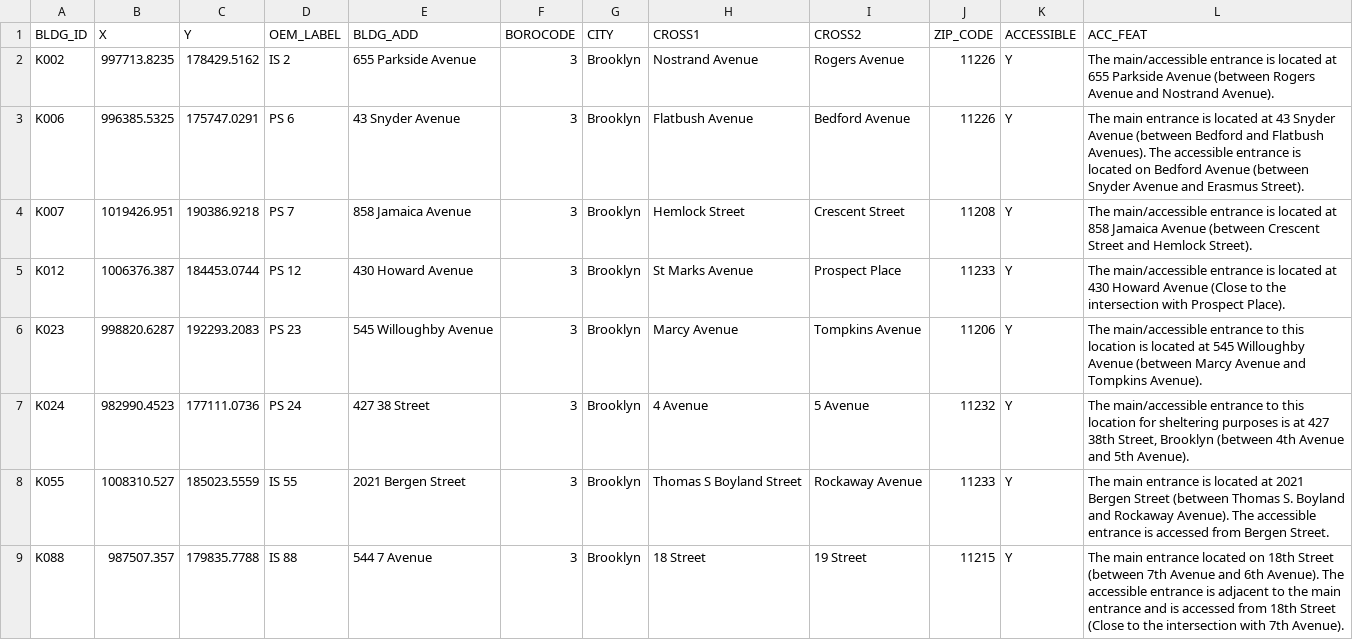
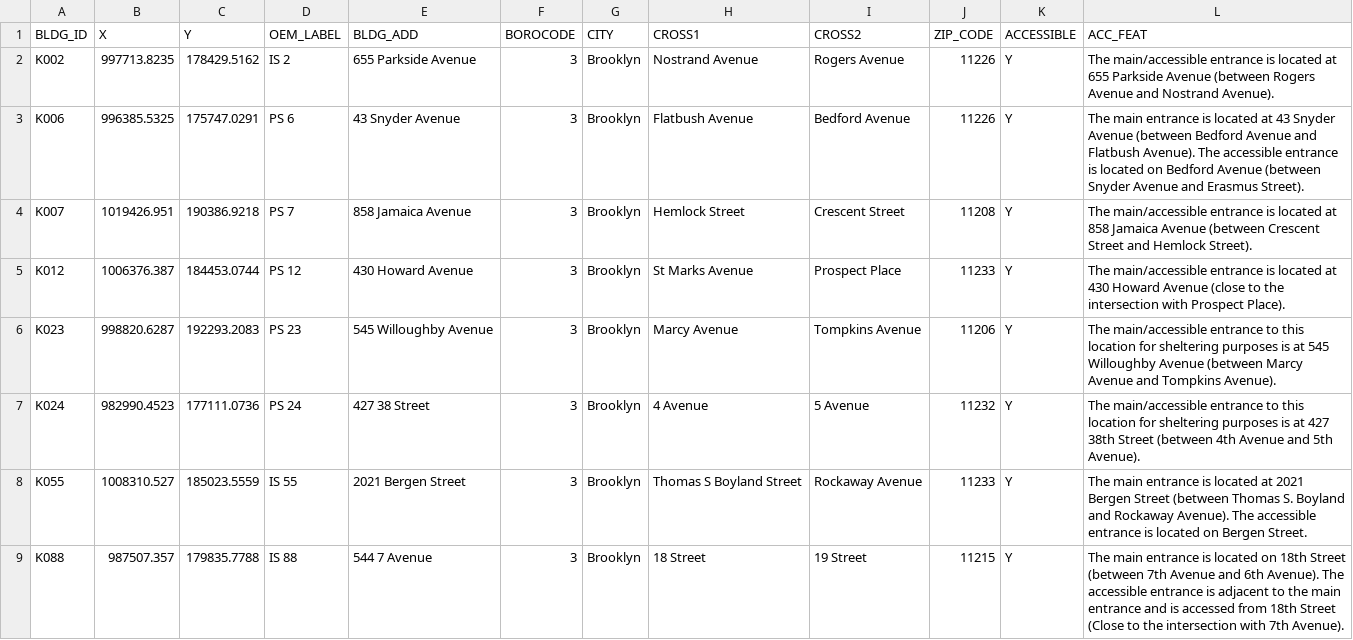
Before and after one commit to CityOfNewYork/hurricane, a CSV file: src/data/center.csv, drawn as a sheet; only a part is shown; the diff covers the shown part only.

Commit message:
new zone and ec data

```diff
--- a/src/data/center.csv
+++ b/src/data/center.csv
@@ -2,8 +2,8 @@ BLDG_ID,X,Y,OEM_LABEL,BLDG_ADD,BOROCODE,CITY,CROSS1,CROSS2,ZIP_CODE,ACCESSIBLE,A
 K002,997713.8235,178429.5162,IS 2,655 Parkside Avenue,3,Brooklyn,Nostrand Avenue,Rogers Avenue,11226,Y,The main/accessible entrance is located at 655 Parkside Avenue (between Rogers Avenue and Nostrand Avenue).
-K006,996385.5325,175747.0291,PS 6,43 Snyder Avenue,3,Brooklyn,Flatbush Avenue,Bedford Avenue,11226,Y,The main entrance is located at 43 Snyder Avenue (between Bedford and Flatbush Avenues). The accessible entrance is located on Bedford Avenue (between Snyder Avenue and Erasmus Street).
+K006,996385.5325,175747.0291,PS 6,43 Snyder Avenue,3,Brooklyn,Flatbush Avenue,Bedford Avenue,11226,Y,The main entrance is located at 43 Snyder Avenue (between Bedford Avenue and Flatbush Avenue). The accessible entrance is located on Bedford Avenue (between Snyder Avenue and Erasmus Street).
 K007,1019426.951,190386.9218,PS 7,858 Jamaica Avenue,3,Brooklyn,Hemlock Street,Crescent Street,11208,Y,The main/accessible entrance is located at 858 Jamaica Avenue (between Crescent Street and Hemlock Street).
-K012,1006376.387,184453.0744,PS 12,430 Howard Avenue,3,Brooklyn,St Marks Avenue,Prospect Place,11233,Y,The main/accessible entrance is located at 430 Howard Avenue (Close to the intersection with Prospect Place).
-K023,998820.6287,192293.2083,PS 23,545 Willoughby Avenue,3,Brooklyn,Marcy Avenue,Tompkins Avenue,11206,Y,The main/accessible entrance to this location is located at 545 Willoughby Avenue (between Marcy Avenue and Tompkins Avenue).
-K024,982990.4523,177111.0736,PS 24,427 38 Street,3,Brooklyn,4 Avenue,5 Avenue,11232,Y,"The main/accessible entrance to this location for sheltering purposes is at 427 38th Street, Brooklyn (between 4th Avenue and 5th Avenue)."
-K055,1008310.527,185023.5559,IS 55,2021 Bergen Street,3,Brooklyn,Thomas S Boyland Street,Rockaway Avenue,11233,Y,The main entrance is located at 2021 Bergen Street (between Thomas S. Boyland and Rockaway Avenue). The accessible entrance is accessed from Bergen Street.
-K088,987507.357,179835.7788,IS 88,544 7 Avenue,3,Brooklyn,18 Street,19 Street,11215,Y,The main entrance located on 18th Street (between 7th Avenue and 6th Avenue). The accessible entrance is adjacent to the main entrance and is accessed from 18th Street (Close to the intersection with 7th Avenue).
+K012,1006376.387,184453.0744,PS 12,430 Howard Avenue,3,Brooklyn,St Marks Avenue,Prospect Place,11233,Y,The main/accessible entrance is located at 430 Howard Avenue (close to the intersection with Prospect Place).
+K023,998820.6287,192293.2083,PS 23,545 Willoughby Avenue,3,Brooklyn,Marcy Avenue,Tompkins Avenue,11206,Y,The main/accessible entrance to this location for sheltering purposes is at 545 Willoughby Avenue (between Marcy Avenue and Tompkins Avenue).
+K024,982990.4523,177111.0736,PS 24,427 38 Street,3,Brooklyn,4 Avenue,5 Avenue,11232,Y,The main/accessible entrance to this location for sheltering purposes is at 427 38th Street (between 4th Avenue and 5th Avenue).
+K055,1008310.527,185023.5559,IS 55,2021 Bergen Street,3,Brooklyn,Thomas S Boyland Street,Rockaway Avenue,11233,Y,The main entrance is located at 2021 Bergen Street (between Thomas S. Boyland and Rockaway Avenue). The accessible entrance is located on Bergen Street.
+K088,987507.357,179835.7788,IS 88,544 7 Avenue,3,Brooklyn,18 Street,19 Street,11215,Y,The main entrance is located on 18th Street (between 7th Avenue and 6th Avenue). The accessible entrance is adjacent to the main entrance and is accessed from 18th Street (Close to the intersection with 7th Avenue).
```
Also changed, not shown: 30 edited cells elsewhere in this file, 1 other file.
